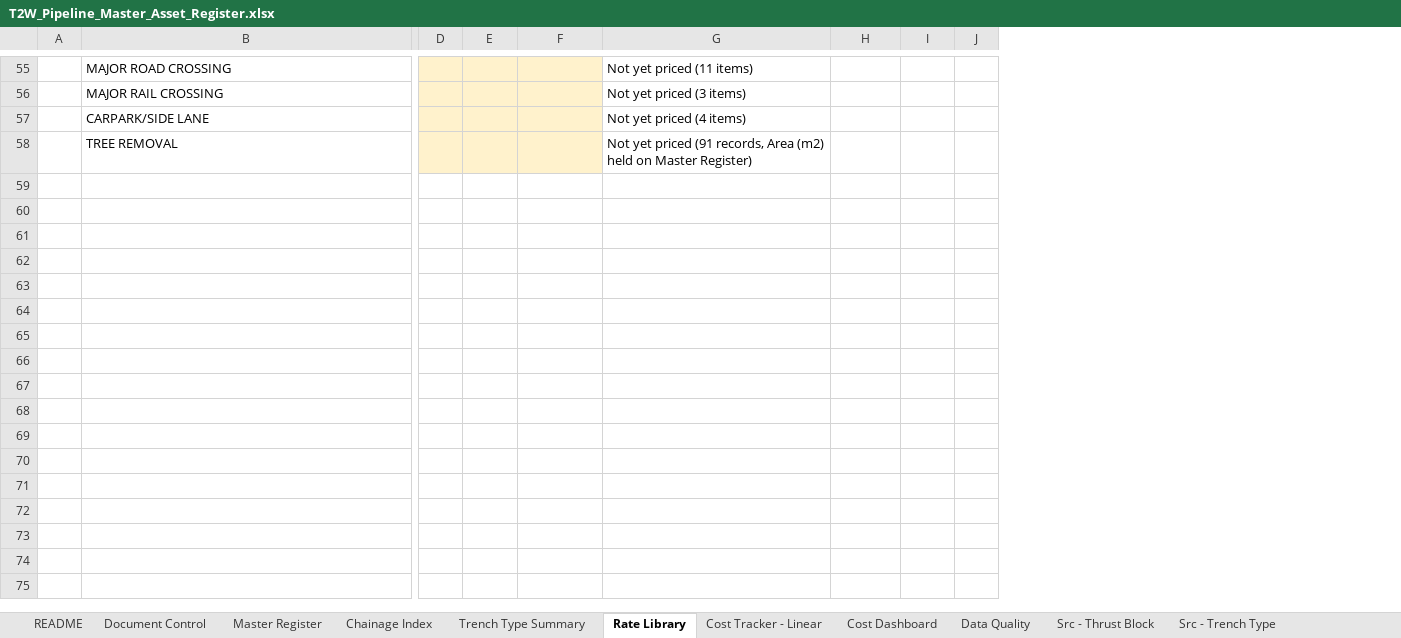
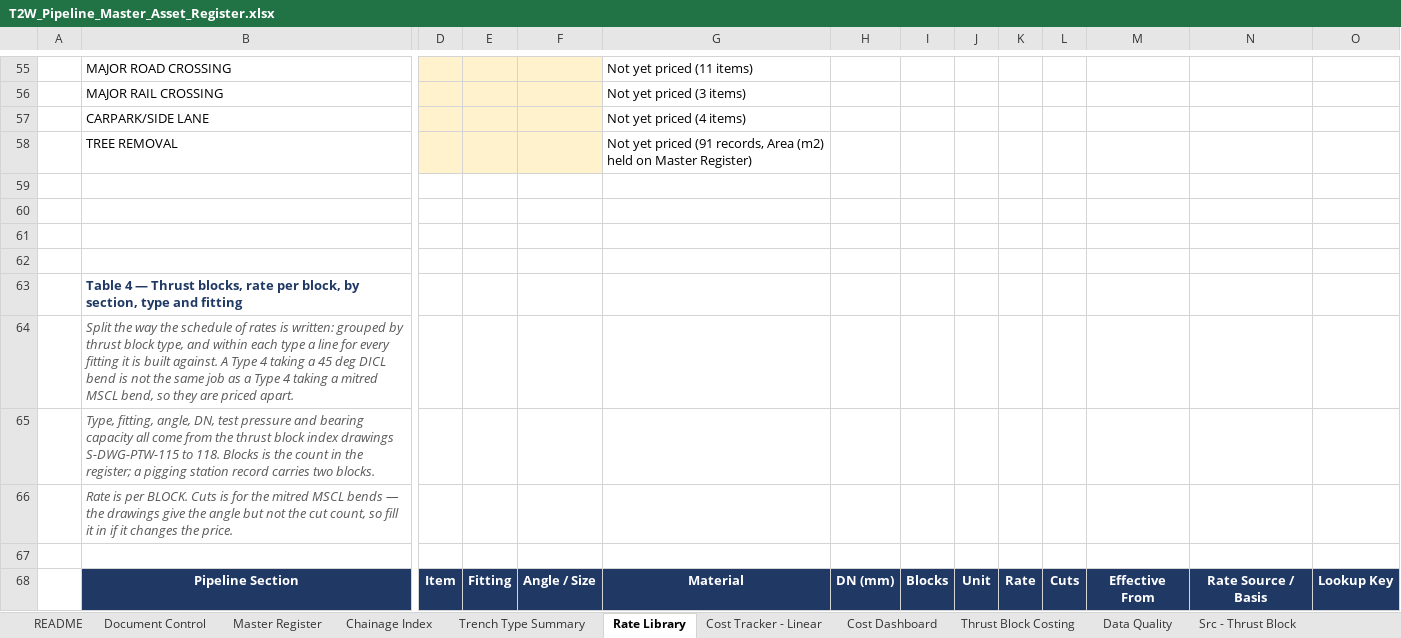
Before and after one commit to dirt3boy47/t2w-asset-register_rev2, an Excel workbook: T2W_Pipeline_Master_Asset_Register.xlsx, sheet Rate Library, drawn as a sheet; only a part is shown, gaps mark what is left out; values as stored, in another font and other column widths than the file's, no borders; rows hold the shown columns only; the diff covers the shown part only; the diff names each change by its address in the sheet, - before the commit and + after, or states it on an @@ line.

```diff
--- a/T2W_Pipeline_Master_Asset_Register.xlsx (sheet Rate Library)
+++ b/T2W_Pipeline_Master_Asset_Register.xlsx (sheet Rate Library)
+sheet tab: Thrust Block Costing
+column K, empty
+column L, empty
+column M, empty
+column N, empty
+column O, empty
+row 59: (empty)
+row 60: (empty)
+row 61: (empty)
+row 62: (empty)
+row 63:  | Table 4 — Thrust blocks, rate per block, by section, type and fitting
+row 64:  | Split the way the schedule of rates is written: grouped by thrust block type, and within each type a line for every fitting it is built against. A Type 4 taking a 45 deg DICL bend is not the same job as a Type 4 taking a mitred MSCL bend, so they are priced apart.
+row 65:  | Type, fitting, angle, DN, test pressure and bearing capacity all come from the thrust block index drawings S-DWG-PTW-115 to 118. Blocks is the count in the register; a pigging station record carries two blocks.
+row 66:  | Rate is per BLOCK. Cuts is for the mitred MSCL bends — the drawings give the angle but not the cut count, so fill it in if it changes the price.
+row 67: (empty)
+row 68:  | Pipeline Section | Item | Fitting | Angle / Size | Material | DN (mm) | Blocks | Unit | Rate | Cuts | Effective From | Rate Source / Basis | Lookup Key
```
Also changed, not shown: 98 added rows, 1 edited cell and cell formats elsewhere in this sheet, sheet Edit Log, sheet README, sheet Document Control, sheet Master Register, sheet Cost Dashboard, hidden cells.
